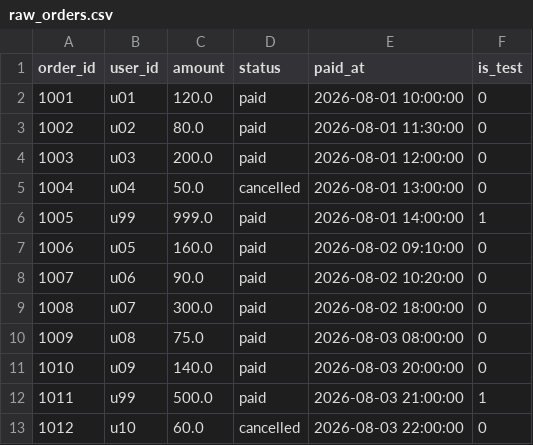
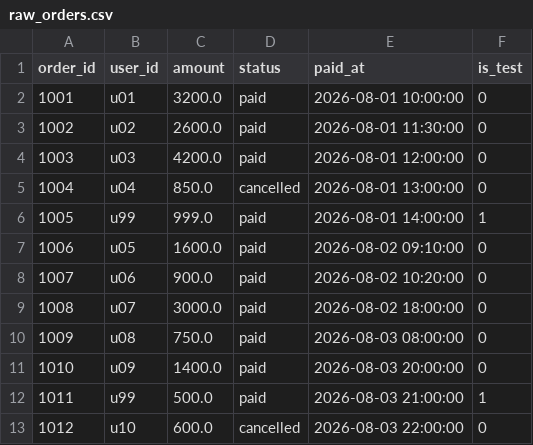
Before and after one commit to longcanxiao/fineprint, a CSV file: examples/quickstart/seeds/raw_orders.csv, drawn as a sheet.

```diff
--- a/examples/quickstart/seeds/raw_orders.csv
+++ b/examples/quickstart/seeds/raw_orders.csv
@@ -1,13 +1,13 @@
 order_id,user_id,amount,status,paid_at,is_test
-1001,u01,120.0,paid,2026-08-01 10:00:00,0
-1002,u02,80.0,paid,2026-08-01 11:30:00,0
-1003,u03,200.0,paid,2026-08-01 12:00:00,0
-1004,u04,50.0,cancelled,2026-08-01 13:00:00,0
+1001,u01,3200.0,paid,2026-08-01 10:00:00,0
+1002,u02,2600.0,paid,2026-08-01 11:30:00,0
+1003,u03,4200.0,paid,2026-08-01 12:00:00,0
+1004,u04,850.0,cancelled,2026-08-01 13:00:00,0
 1005,u99,999.0,paid,2026-08-01 14:00:00,1
-1006,u05,160.0,paid,2026-08-02 09:10:00,0
-1007,u06,90.0,paid,2026-08-02 10:20:00,0
-1008,u07,300.0,paid,2026-08-02 18:00:00,0
-1009,u08,75.0,paid,2026-08-03 08:00:00,0
-1010,u09,140.0,paid,2026-08-03 20:00:00,0
+1006,u05,1600.0,paid,2026-08-02 09:10:00,0
+1007,u06,900.0,paid,2026-08-02 10:20:00,0
+1008,u07,3000.0,paid,2026-08-02 18:00:00,0
+1009,u08,750.0,paid,2026-08-03 08:00:00,0
+1010,u09,1400.0,paid,2026-08-03 20:00:00,0
 1011,u99,500.0,paid,2026-08-03 21:00:00,1
-1012,u10,60.0,cancelled,2026-08-03 22:00:00,0
+1012,u10,600.0,cancelled,2026-08-03 22:00:00,0
```
Also changed, not shown: examples/quickstart/seeds/raw_refunds.csv, fineprint/_demo/seeds/raw_orders.csv, 8 other files.
